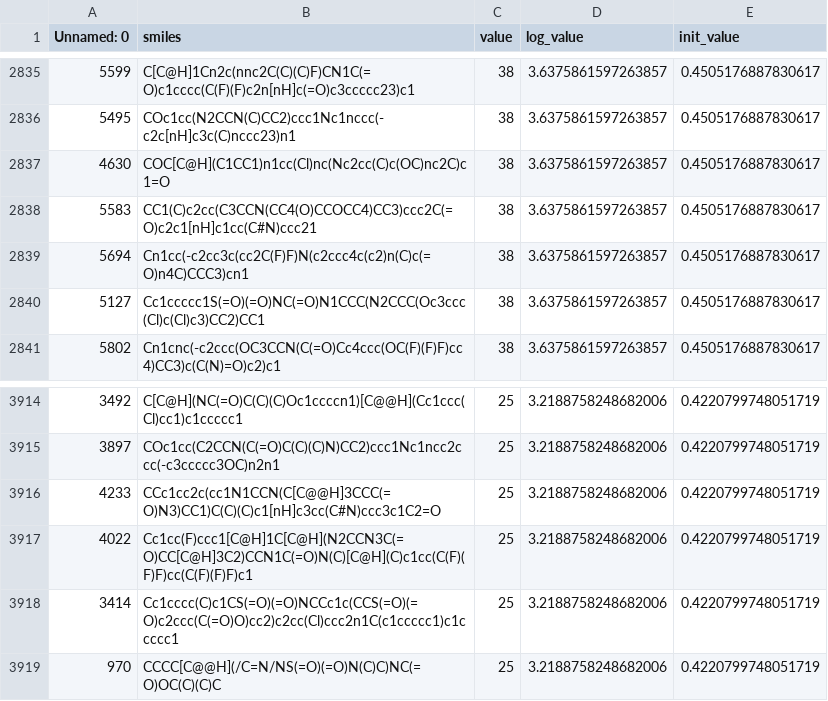
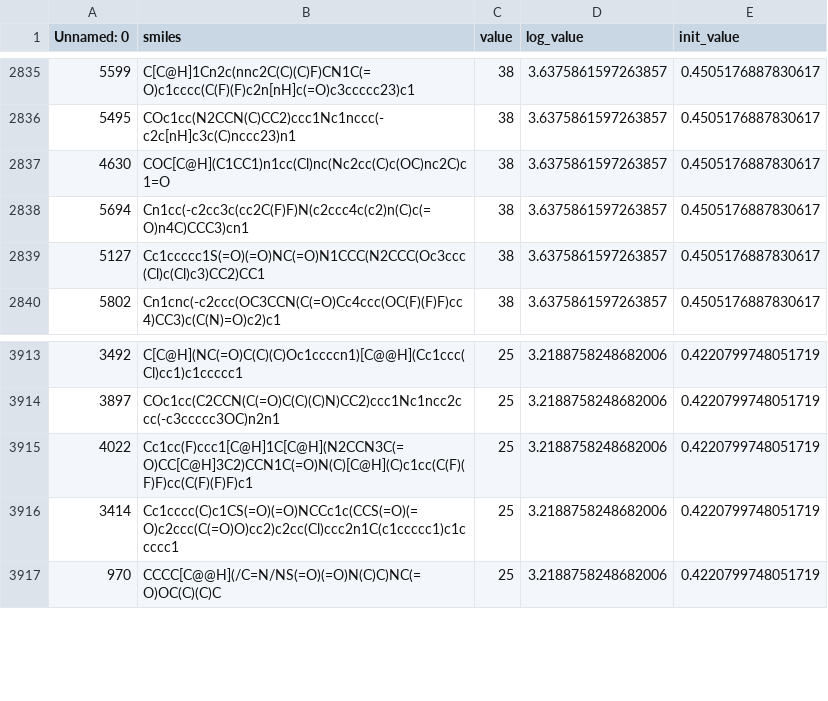
Before and after one commit to SII-ChemNext/PHPL, a CSV file: dataset_new/cl_train/raw/cl_train.csv, drawn as a sheet; only a part is shown, gaps mark what is left out.

```diff
--- a/dataset_new/cl_train/raw/cl_train.csv
+++ b/dataset_new/cl_train/raw/cl_train.csv
@@ -2837,3 +2837,2 @@ Unnamed: 0,smiles,value,log_value,init_value
 4630,COC[C@H](C1CC1)n1cc(Cl)nc(Nc2cc(C)c(OC)nc2C)c1=O,38,3.6375861597263857,0.4505176887830617
-5583,CC1(C)c2cc(C3CCN(CC4(O)CCOCC4)CC3)ccc2C(=O)c2c1[nH]c1cc(C#N)ccc21,38,3.6375861597263857,0.4505176887830617
 5694,Cn1cc(-c2cc3c(cc2C(F)F)N(c2ccc4c(c2)n(C)c(=O)n4C)CCC3)cn1,38,3.6375861597263857,0.4505176887830617
@@ -3915,3 +3914,2 @@ Unnamed: 0,smiles,value,log_value,init_value
 3897,COc1cc(C2CCN(C(=O)C(C)(C)N)CC2)ccc1Nc1ncc2ccc(-c3ccccc3OC)n2n1,25,3.2188758248682006,0.4220799748051719
-4233,CCc1cc2c(cc1N1CCN(C[C@@H]3CCC(=O)N3)CC1)C(C)(C)c1[nH]c3cc(C#N)ccc3c1C2=O,25,3.2188758248682006,0.4220799748051719
 4022,Cc1cc(F)ccc1[C@H]1C[C@H](N2CCN3C(=O)CC[C@H]3C2)CCN1C(=O)N(C)[C@H](C)c1cc(C(F)(F)F)cc(C(F)(F)F)c1,25,3.2188758248682006,0.4220799748051719
```
Also changed, not shown: dataset_new/4_train/raw/4_train.csv, dataset_new/4_valid/raw/4_valid.csv, 5 other files.
